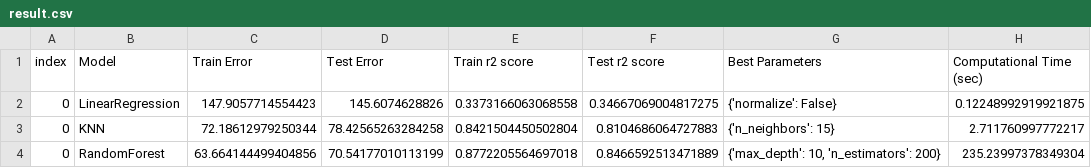
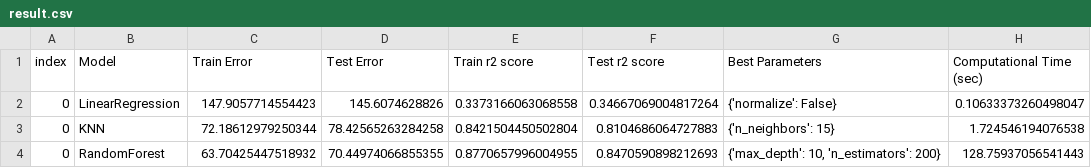
Before and after one commit to UBC-MDS/DSCI_522_Group_409, a CSV file: result/result.csv, drawn as a sheet.

```diff
--- a/result/result.csv
+++ b/result/result.csv
@@ -1,4 +1,4 @@
 index,Model,Train Error,Test Error,Train r2 score,Test r2 score,Best Parameters,Computational Time (sec)
-0,LinearRegression,147.9057714554423,145.6074628826,0.3373166063068558,0.34667069004817275,{'normalize': False},0.12248992919921875
-0,KNN,72.18612979250344,78.42565263284258,0.8421504450502804,0.8104686064727883,{'n_neighbors': 15},2.711760997772217
-0,RandomForest,63.664144499404856,70.54177010113199,0.8772205564697018,0.8466592513471889,"{'max_depth': 10, 'n_estimators': 200}",235.23997378349304
+0,LinearRegression,147.9057714554423,145.6074628826,0.3373166063068558,0.34667069004817264,{'normalize': False},0.10633373260498047
+0,KNN,72.18612979250344,78.42565263284258,0.8421504450502804,0.8104686064727883,{'n_neighbors': 15},1.724546194076538
+0,RandomForest,63.70425447518932,70.44974066855355,0.8770657996004955,0.8470590898212693,"{'max_depth': 10, 'n_estimators': 200}",128.75937056541443
```
Also changed, not shown: 20 other files.
